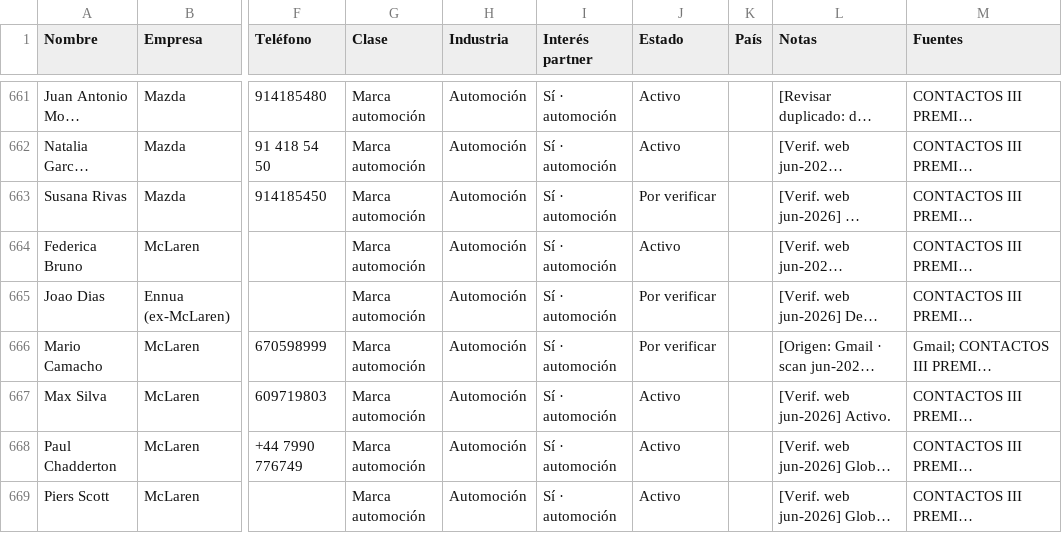
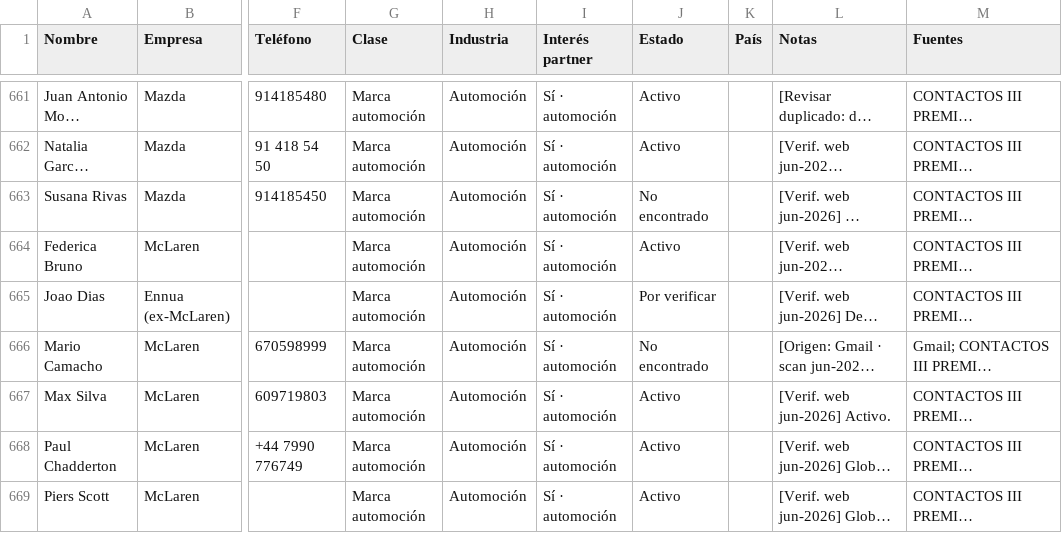
Before and after one commit to alvaromuro99/CarDesign-App, a CSV file: contactos/contactos.csv, drawn as a sheet; only a part is shown, gaps mark what is left out; long unchanged cells end in …; the diff covers the shown part only; the diff names each change by its address in the sheet, - before the commit and + after, or states it on an @@ line.

Commit message:
Nuevo estado No encontrado en verificaciones no concluyentes

```diff
--- a/contactos/contactos.csv
+++ b/contactos/contactos.csv
-J663 (Estado): Por verificar
+J663 (Estado): No encontrado
-J666 (Estado): Por verificar
+J666 (Estado): No encontrado
```
Also changed, not shown: 71 edited cells elsewhere in this file.
